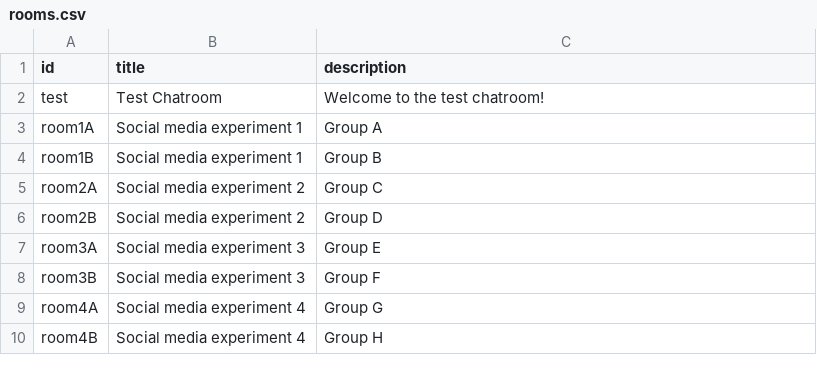
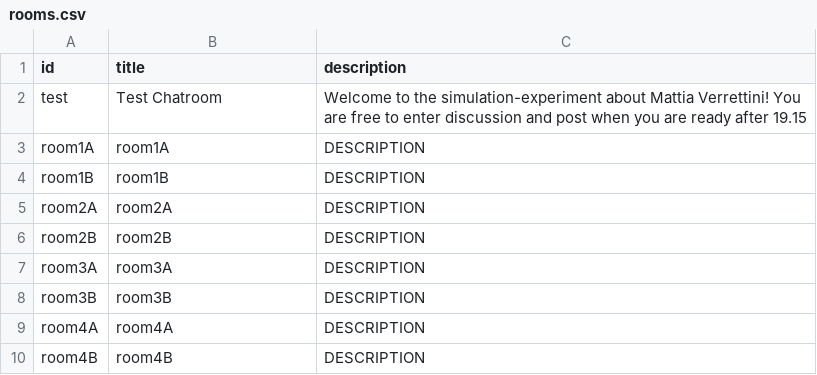
Before and after one commit to illiamanlau/Delibexplatform, a CSV file: assets/rooms.csv, drawn as a sheet.

```diff
--- a/assets/rooms.csv
+++ b/assets/rooms.csv
@@ -1,10 +1,10 @@
 id,title,description
-test,Test Chatroom,Welcome to the test chatroom!
-room1A,Social media experiment 1,Group A
-room1B,Social media experiment 1,Group B
-room2A,Social media experiment 2,Group C
-room2B,Social media experiment 2,Group D
-room3A,Social media experiment 3,Group E
-room3B,Social media experiment 3,Group F
-room4A,Social media experiment 4,Group G
-room4B,Social media experiment 4,Group H
+test,Test Chatroom, Welcome to the simulation-experiment about Mattia Verrettini! You are free to enter discussion and post when you are ready after 19.15
+room1A,room1A,DESCRIPTION
+room1B,room1B,DESCRIPTION
+room2A,room2A,DESCRIPTION
+room2B,room2B,DESCRIPTION
+room3A,room3A,DESCRIPTION
+room3B,room3B,DESCRIPTION
+room4A,room4A,DESCRIPTION
+room4B,room4B,DESCRIPTION
```
Also changed, not shown: assets/experiment-descriptions/verenetti.csv, 5 other files.
